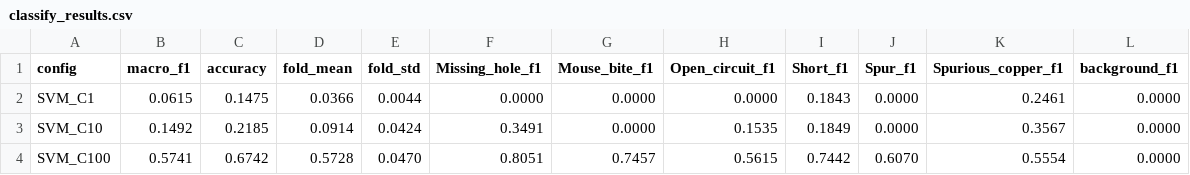
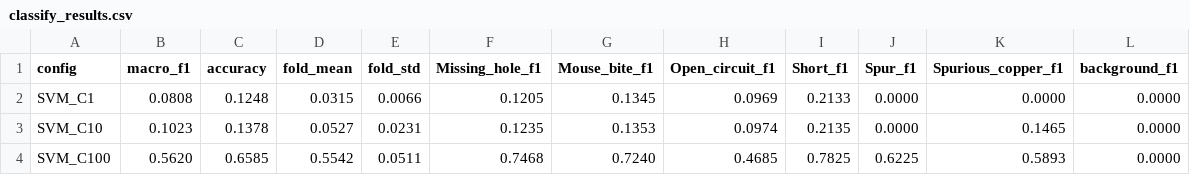
Before and after one commit to Nminhmoi/ProjectPCB, a CSV file: experiments/classify_results.csv, drawn as a sheet; only a part is shown; the diff covers the shown part only.

Commit message:
feat: chot tham so phat hien floor20/open2 (uu tien recall) + phan loai lai theo bbox moi
- module_preprocess: DEFAULT_THRESHOLD_FLOOR 30->20, DEFAULT_OPEN_KSIZE 3->2 (nhom chot 17/11)
- sua bug binarize_difference(border=0) xoa toan bo mask (diff_binary[-0:] == ca anh)
- experiments/verify_defaults.py: chay lai dung DEFAULT_*, so tung chi so voi CSV, lech > 2e-5 la fail
- tests/test_contracts.py: 6 assert hop dong API + toan ven manifest (6 PASS)
- dataset phan loai: 3078 blob (truoc 3011), khop GT 98.2%
- RF 7 lop: macro F1 0.796 / acc 0.920 (truoc 0.767 / 0.887); 6 lop: 0.936 / 0.936 (truoc 0.906)
- PROGRESS_REPORT: them muc 5 (phan loai + chot tham so) va muc 6 (kiem thu), ghi ro han che background va §2.1 do bang default cu

```diff
--- a/experiments/classify_results.csv
+++ b/experiments/classify_results.csv
@@ -1,4 +1,4 @@
 config,macro_f1,accuracy,fold_mean,fold_std,Missing_hole_f1,Mouse_bite_f1,Open_circuit_f1,Short_f1,Spur_f1,Spurious_copper_f1,background_f1
-SVM_C1,0.0615,0.1475,0.0366,0.0044,0.0000,0.0000,0.0000,0.1843,0.0000,0.2461,0.0000
-SVM_C10,0.1492,0.2185,0.0914,0.0424,0.3491,0.0000,0.1535,0.1849,0.0000,0.3567,0.0000
-SVM_C100,0.5741,0.6742,0.5728,0.0470,0.8051,0.7457,0.5615,0.7442,0.6070,0.5554,0.0000
+SVM_C1,0.0808,0.1248,0.0315,0.0066,0.1205,0.1345,0.0969,0.2133,0.0000,0.0000,0.0000
+SVM_C10,0.1023,0.1378,0.0527,0.0231,0.1235,0.1353,0.0974,0.2135,0.0000,0.1465,0.0000
+SVM_C100,0.5620,0.6585,0.5542,0.0511,0.7468,0.7240,0.4685,0.7825,0.6225,0.5893,0.0000
```
Also changed, not shown: 20 edited cells elsewhere in this file, experiments/classify_results_6cls.csv, 11 other files.
